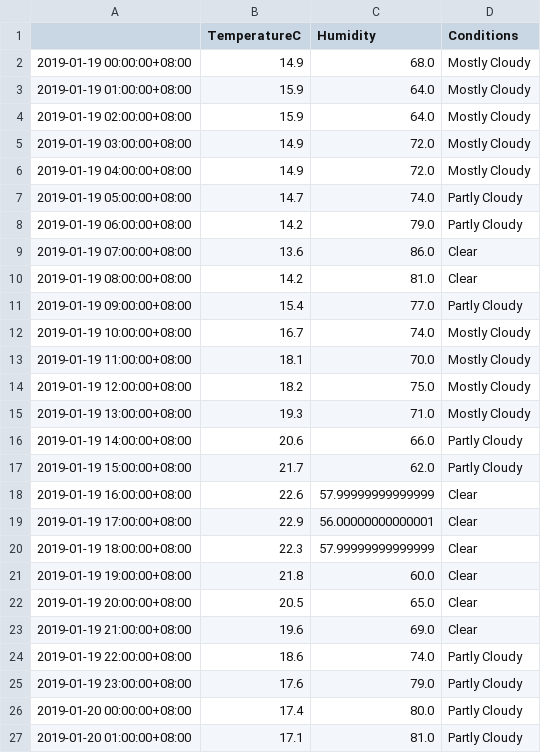
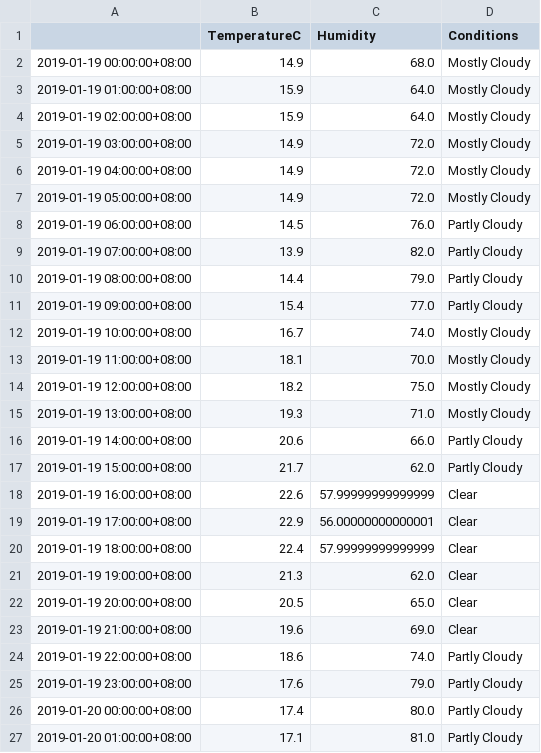
Before and after one commit to leonardmac0614/update_realtime, a CSV file: predict_files/GZ_pred_dark_2019-01-19.csv, drawn as a sheet; only a part is shown.

```diff
--- a/predict_files/GZ_pred_dark_2019-01-19.csv
+++ b/predict_files/GZ_pred_dark_2019-01-19.csv
@@ -6,6 +6,6 @@
 2019-01-19 04:00:00+08:00,14.9,72.0,Mostly Cloudy
-2019-01-19 05:00:00+08:00,14.7,74.0,Partly Cloudy
-2019-01-19 06:00:00+08:00,14.2,79.0,Partly Cloudy
-2019-01-19 07:00:00+08:00,13.6,86.0,Clear
-2019-01-19 08:00:00+08:00,14.2,81.0,Clear
+2019-01-19 05:00:00+08:00,14.9,72.0,Mostly Cloudy
+2019-01-19 06:00:00+08:00,14.5,76.0,Partly Cloudy
+2019-01-19 07:00:00+08:00,13.9,82.0,Partly Cloudy
+2019-01-19 08:00:00+08:00,14.4,79.0,Partly Cloudy
 2019-01-19 09:00:00+08:00,15.4,77.0,Partly Cloudy
@@ -19,4 +19,4 @@
 2019-01-19 17:00:00+08:00,22.9,56.00000000000001,Clear
-2019-01-19 18:00:00+08:00,22.3,57.99999999999999,Clear
-2019-01-19 19:00:00+08:00,21.8,60.0,Clear
+2019-01-19 18:00:00+08:00,22.4,57.99999999999999,Clear
+2019-01-19 19:00:00+08:00,21.3,62.0,Clear
 2019-01-19 20:00:00+08:00,20.5,65.0,Clear
```
Also changed, not shown: GZ_his_dark.csv.
